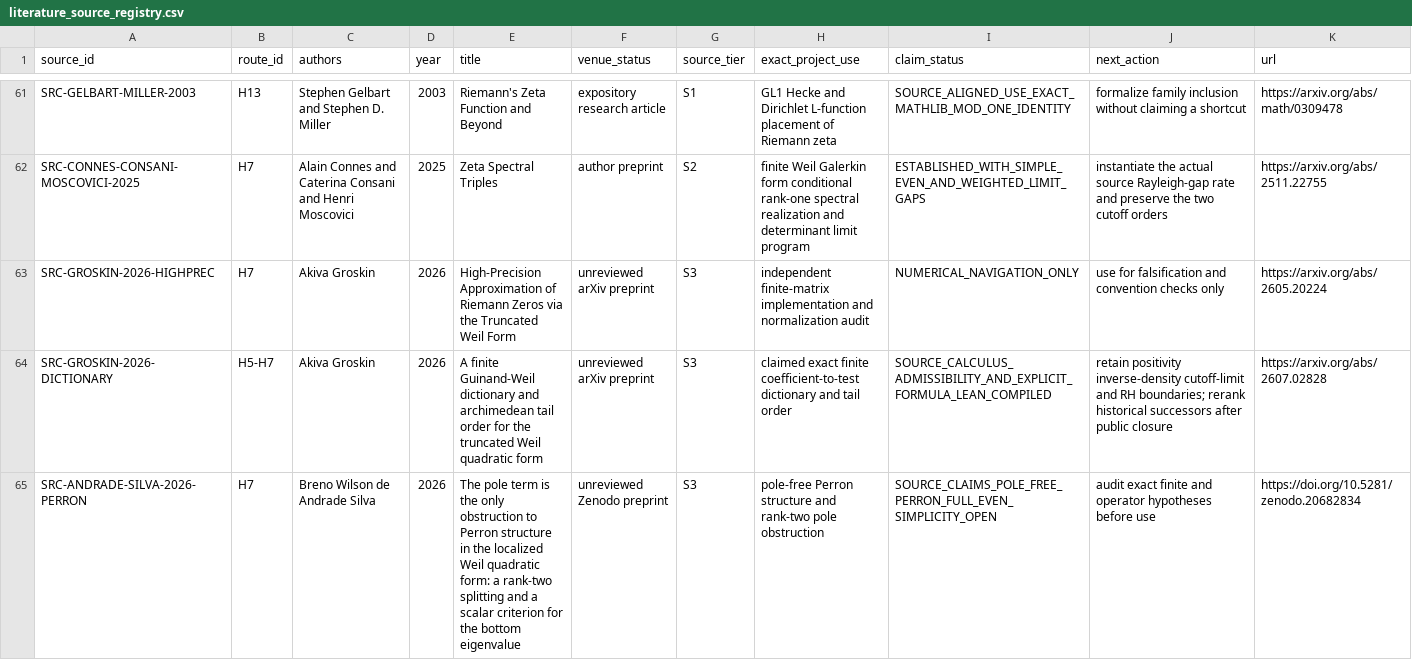
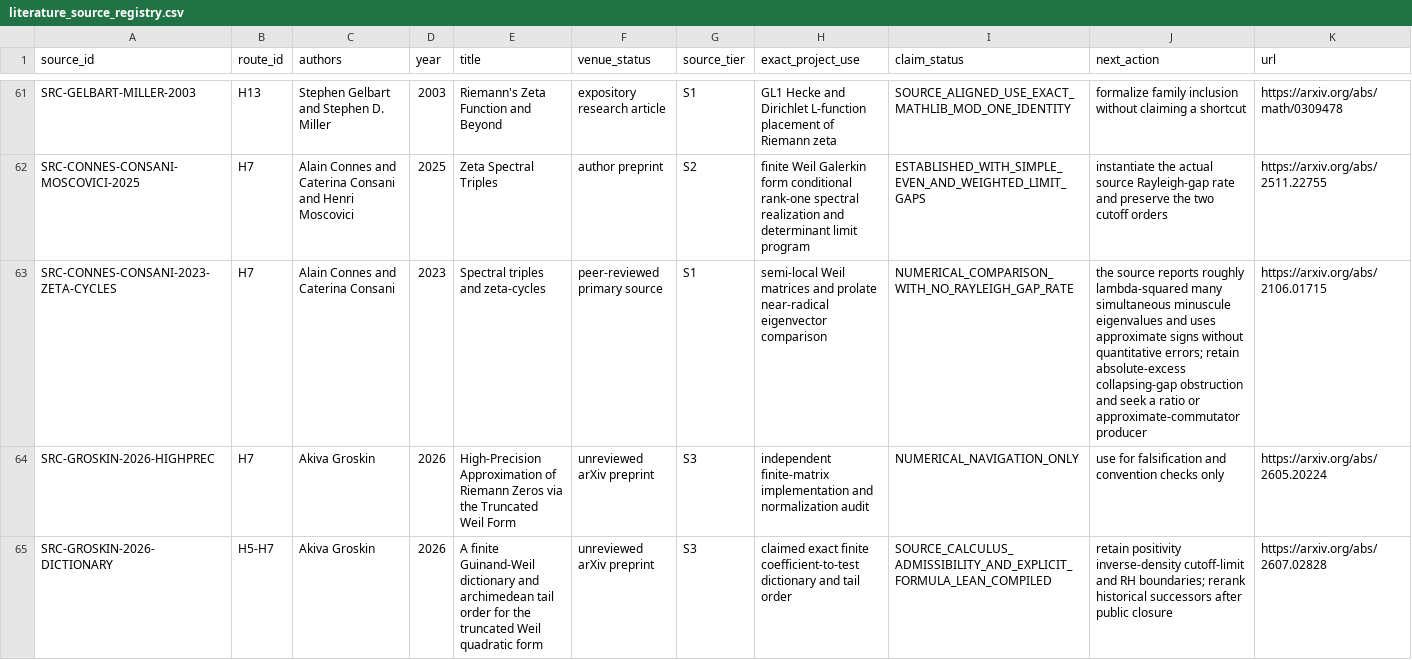
Before and after one commit to Ryugu-07/lean-lab-rh, a CSV file: research/literature_source_registry.csv, drawn as a sheet; only a part is shown, gaps mark what is left out; the shorter side is filled out with more unchanged rows.

Commit message:
Formalize Connes weighted ground-state rate consumer

```diff
--- a/research/literature_source_registry.csv
+++ b/research/literature_source_registry.csv
@@ -62,2 +62,3 @@ SRC-GELBART-MILLER-2003,H13,Stephen Gelbart and Stephen D. Miller,2003,Riemann's
 SRC-CONNES-CONSANI-MOSCOVICI-2025,H7,Alain Connes and Caterina Consani and Henri Moscovici,2025,Zeta Spectral Triples,author preprint,S2,finite Weil Galerkin form conditional rank-one spectral realization and determinant limit program,ESTABLISHED_WITH_SIMPLE_EVEN_AND_WEIGHTED_LIMIT_GAPS,instantiate the actual source Rayleigh-gap rate and preserve the two cutoff orders,https://arxiv.org/abs/2511.22755
+SRC-CONNES-CONSANI-2023-ZETA-CYCLES,H7,Alain Connes and Caterina Consani,2023,Spectral triples and zeta-cycles,peer-reviewed primary source,S1,semi-local Weil matrices and prolate near-radical eigenvector comparison,NUMERICAL_COMPARISON_WITH_NO_RAYLEIGH_GAP_RATE,the source reports roughly lambda-squared many simultaneous minuscule eigenvalues and uses approximate signs without quantitative errors; retain absolute-excess collapsing-gap obstruction and seek a ratio or approximate-commutator producer,https://arxiv.org/abs/2106.01715
 SRC-GROSKIN-2026-HIGHPREC,H7,Akiva Groskin,2026,High-Precision Approximation of Riemann Zeros via the Truncated Weil Form,unreviewed arXiv preprint,S3,independent finite-matrix implementation and normalization audit,NUMERICAL_NAVIGATION_ONLY,use for falsification and convention checks only,https://arxiv.org/abs/2605.20224
```
Also changed, not shown: 9 other files.
